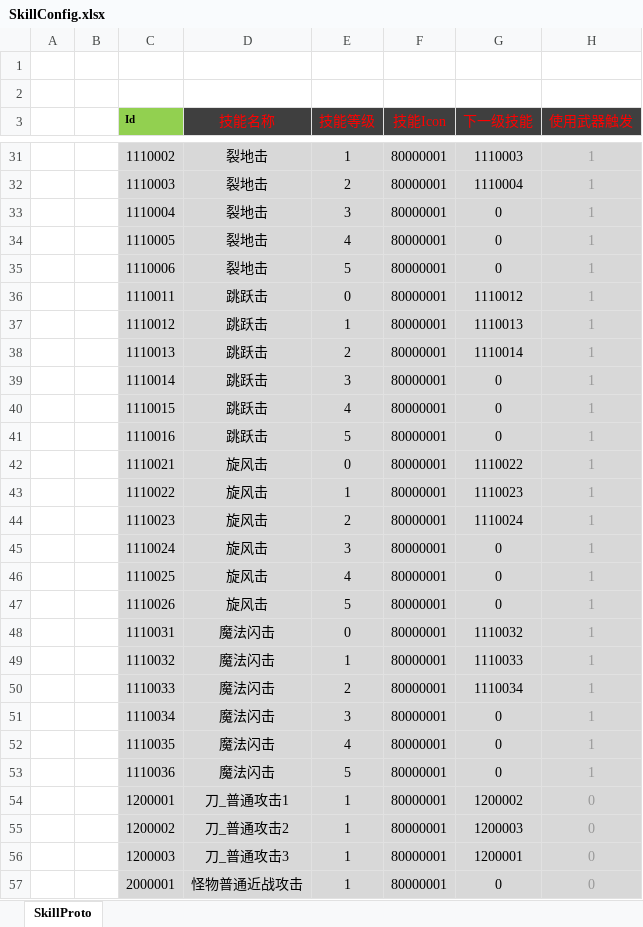
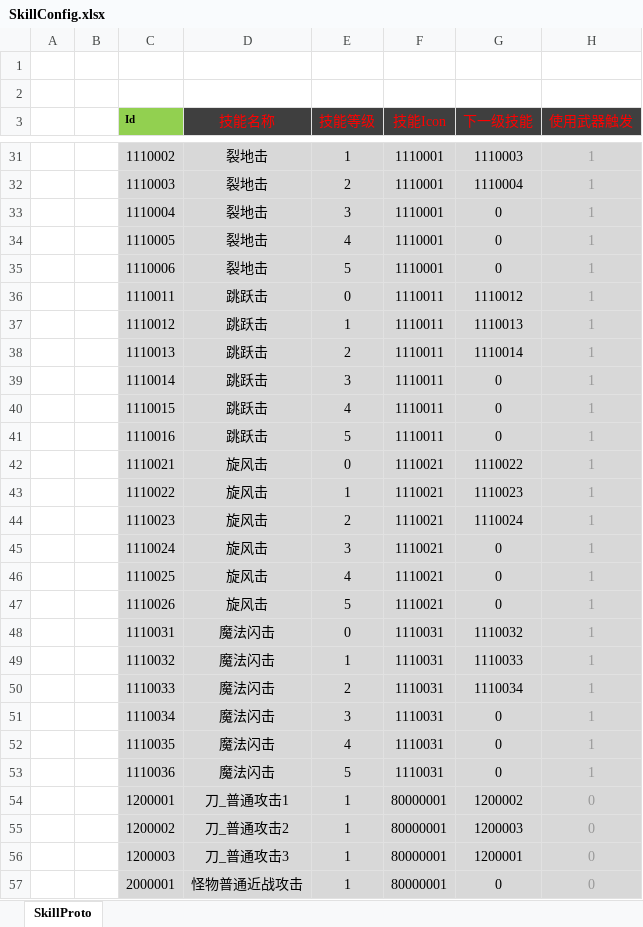
Before and after one commit to csyinghuochong/mengjing, an Excel workbook: Unity/Assets/Config/Excel/SkillConfig.xlsx, sheet SkillProto, drawn as a sheet; only a part is shown, gaps mark what is left out; values as stored, in another font and other column widths than the file's, no borders; the diff covers the shown part only; the diff names each change by its address in the sheet, - before the commit and + after, or states it on an @@ line.

```diff
--- a/Unity/Assets/Config/Excel/SkillConfig.xlsx (sheet SkillProto)
+++ b/Unity/Assets/Config/Excel/SkillConfig.xlsx (sheet SkillProto)
-F31:F35 (技能Icon): 80000001
+F31:F35 (技能Icon): 1110001
-F36:F41 (技能Icon): 80000001
+F36:F41 (技能Icon): 1110011
-F42:F47 (技能Icon): 80000001
+F42:F47 (技能Icon): 1110021
-F48:F53 (技能Icon): 80000001
+F48:F53 (技能Icon): 1110031
```
Also changed, not shown: 2 added rows and 25 edited cells elsewhere in this sheet, formulas that keep their value, Unity/Assets/Config/Excel/ItemConfig.xlsx, 27 other files.
